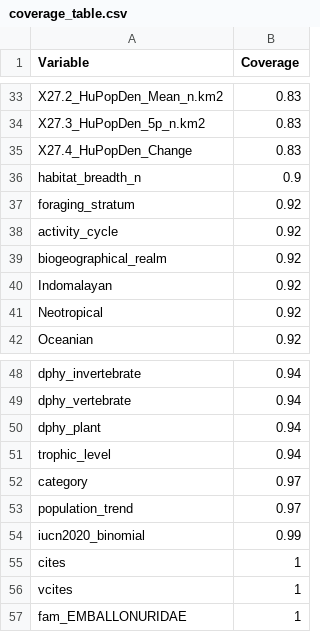
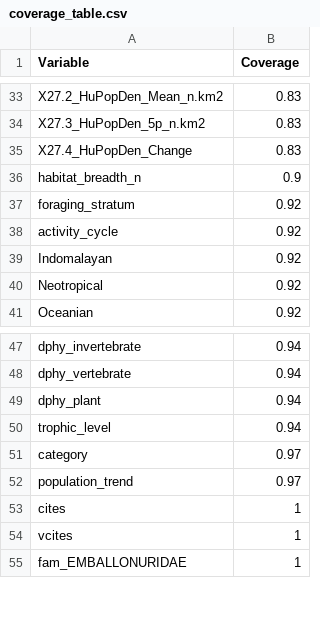
Before and after one commit to viralemergence/bathaus, a CSV file: flat files/coverage_table.csv, drawn as a sheet; only a part is shown, gaps mark what is left out; the diff names each change by its address in the sheet, - before the commit and + after, or states it on an @@ line.

```diff
--- a/flat files/coverage_table.csv
+++ b/flat files/coverage_table.csv
-row 39: biogeographical_realm | 0.92
-row 54: iucn2020_binomial | 0.99
```
Also changed, not shown: flat files/IUCN data merge to zoonotic.csv, flat files/Synurb and filter data Merge.csv, 25 other files.
